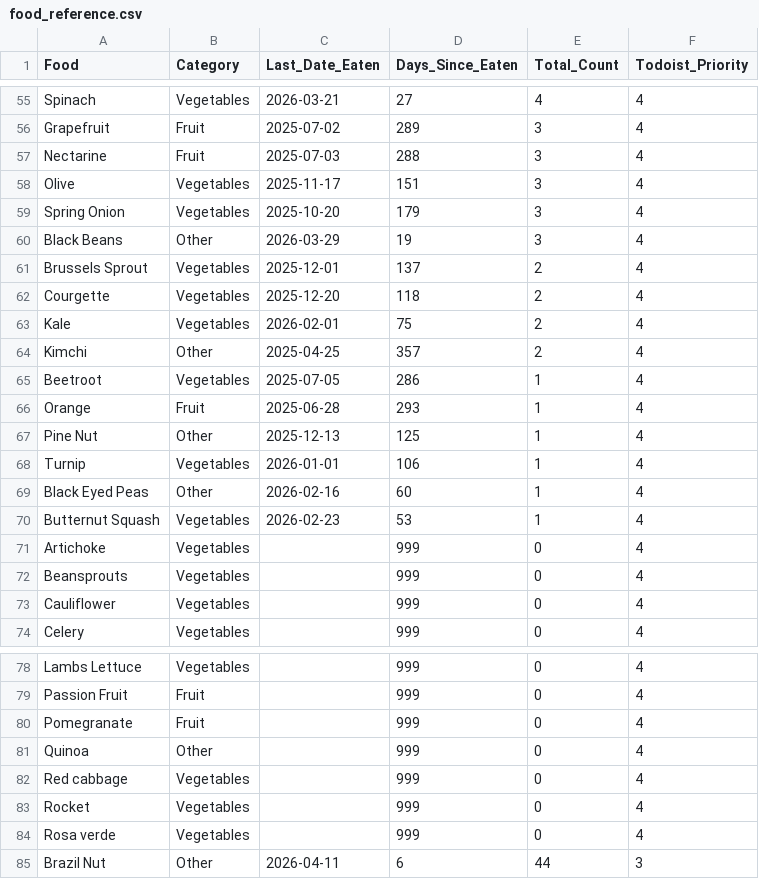
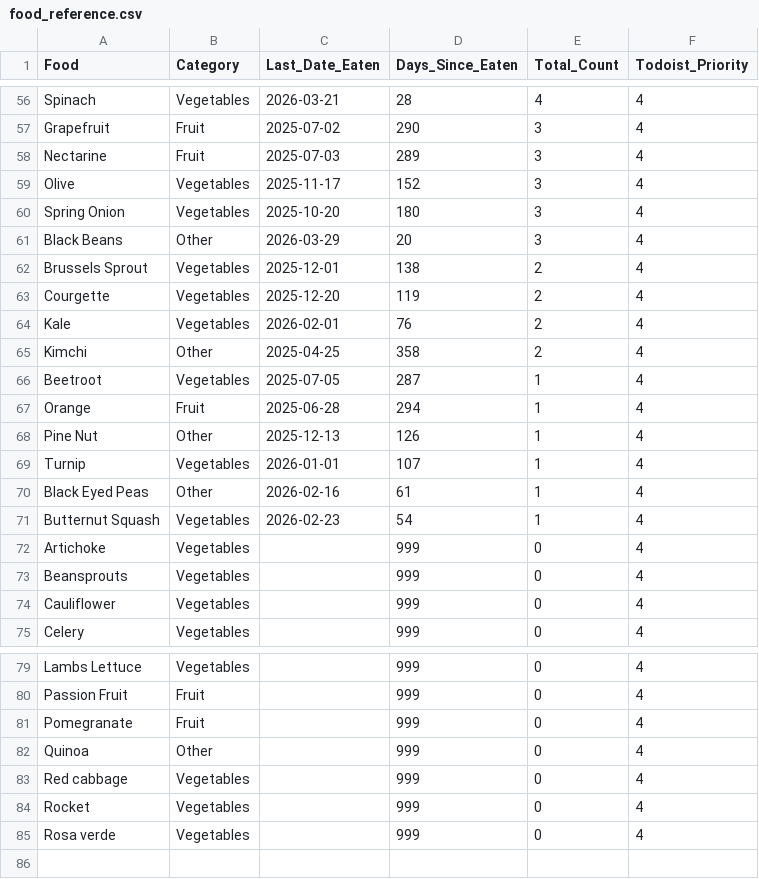
Before and after one commit to JevonDaffyd/python-food-tracker, a CSV file: food_reference.csv, drawn as a sheet; only a part is shown, gaps mark what is left out; removed rows and columns are numbered as before the commit, all else as after; the diff covers the shown part only; the diff names each change by its address in the sheet, - before the commit and + after, or states it on an @@ line.

```diff
--- a/food_reference.csv
+++ b/food_reference.csv
-D56 (Days_Since_Eaten): 27
+D56 (Days_Since_Eaten): 28
-D57 (Days_Since_Eaten): 289
+D57 (Days_Since_Eaten): 290
-D58 (Days_Since_Eaten): 288
+D58 (Days_Since_Eaten): 289
-D59 (Days_Since_Eaten): 151
+D59 (Days_Since_Eaten): 152
-D60 (Days_Since_Eaten): 179
+D60 (Days_Since_Eaten): 180
-D61 (Days_Since_Eaten): 19
+D61 (Days_Since_Eaten): 20
-D62 (Days_Since_Eaten): 137
+D62 (Days_Since_Eaten): 138
-D63 (Days_Since_Eaten): 118
+D63 (Days_Since_Eaten): 119
-D64 (Days_Since_Eaten): 75
+D64 (Days_Since_Eaten): 76
-D65 (Days_Since_Eaten): 357
+D65 (Days_Since_Eaten): 358
-D66 (Days_Since_Eaten): 286
+D66 (Days_Since_Eaten): 287
-D67 (Days_Since_Eaten): 293
+D67 (Days_Since_Eaten): 294
-D68 (Days_Since_Eaten): 125
+D68 (Days_Since_Eaten): 126
-D69 (Days_Since_Eaten): 106
+D69 (Days_Since_Eaten): 107
-D70 (Days_Since_Eaten): 60
+D70 (Days_Since_Eaten): 61
-D71 (Days_Since_Eaten): 53
+D71 (Days_Since_Eaten): 54
-row 85: Brazil Nut | Other | 2026-04-11 | 6 | 44 | 3
```
Also changed, not shown: 1 added row and 53 edited cells elsewhere in this file.
